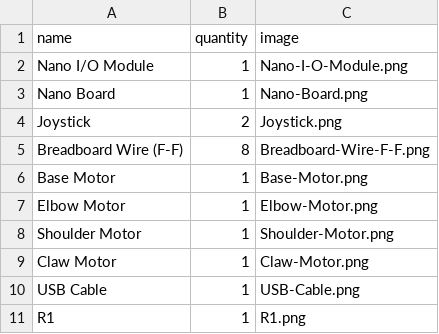
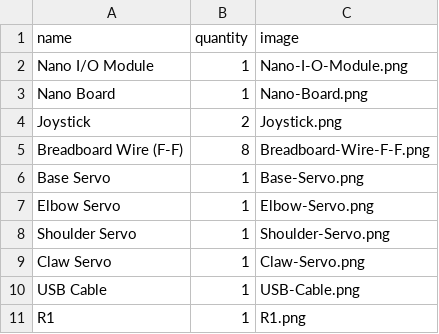
Before and after one commit to tech-box-io/TechBox-3D-Builder, a CSV file: MRA Build Instructions Prototype/parts/parts.csv, drawn as a sheet; only a part is shown.

```diff
--- a/MRA Build Instructions Prototype/parts/parts.csv
+++ b/MRA Build Instructions Prototype/parts/parts.csv
@@ -5,6 +5,6 @@ name,quantity,image
 "Breadboard Wire (F-F)",8,Breadboard-Wire-F-F.png
-"Base Motor",1,Base-Motor.png
-"Elbow Motor",1,Elbow-Motor.png
-"Shoulder Motor",1,Shoulder-Motor.png
-"Claw Motor",1,Claw-Motor.png
+"Base Servo",1,Base-Servo.png
+"Elbow Servo",1,Elbow-Servo.png
+"Shoulder Servo",1,Shoulder-Servo.png
+"Claw Servo",1,Claw-Servo.png
 "USB Cable",1,USB-Cable.png
```
Also changed, not shown: 23 other files.
